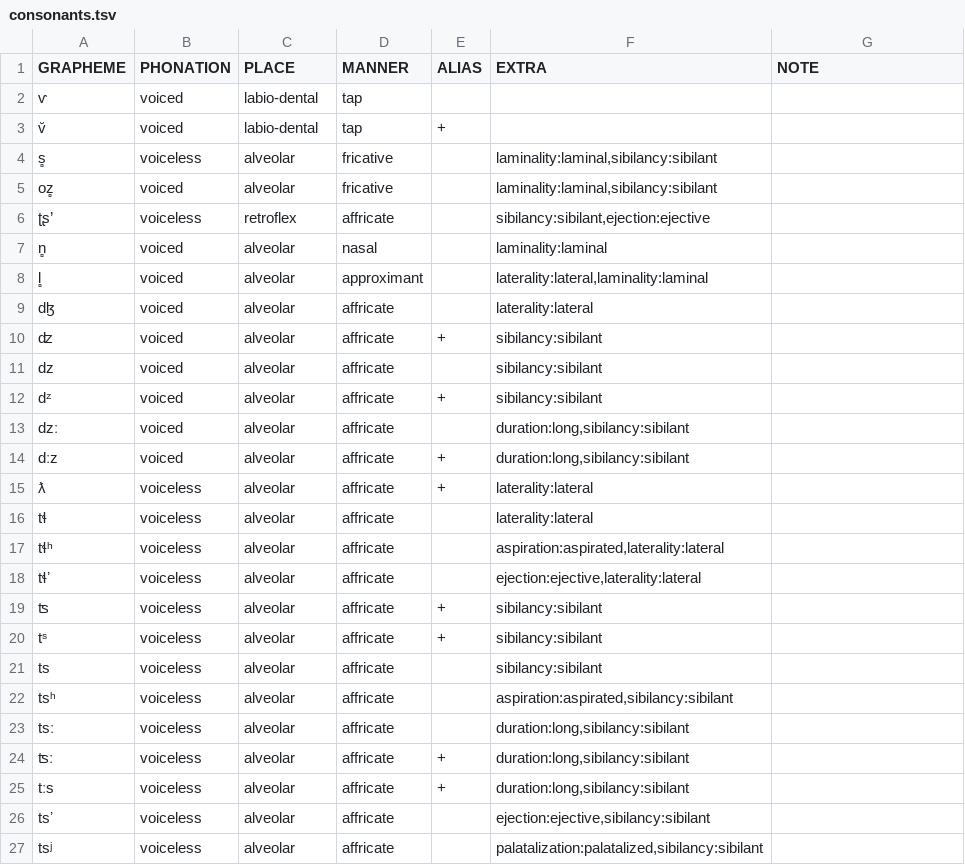
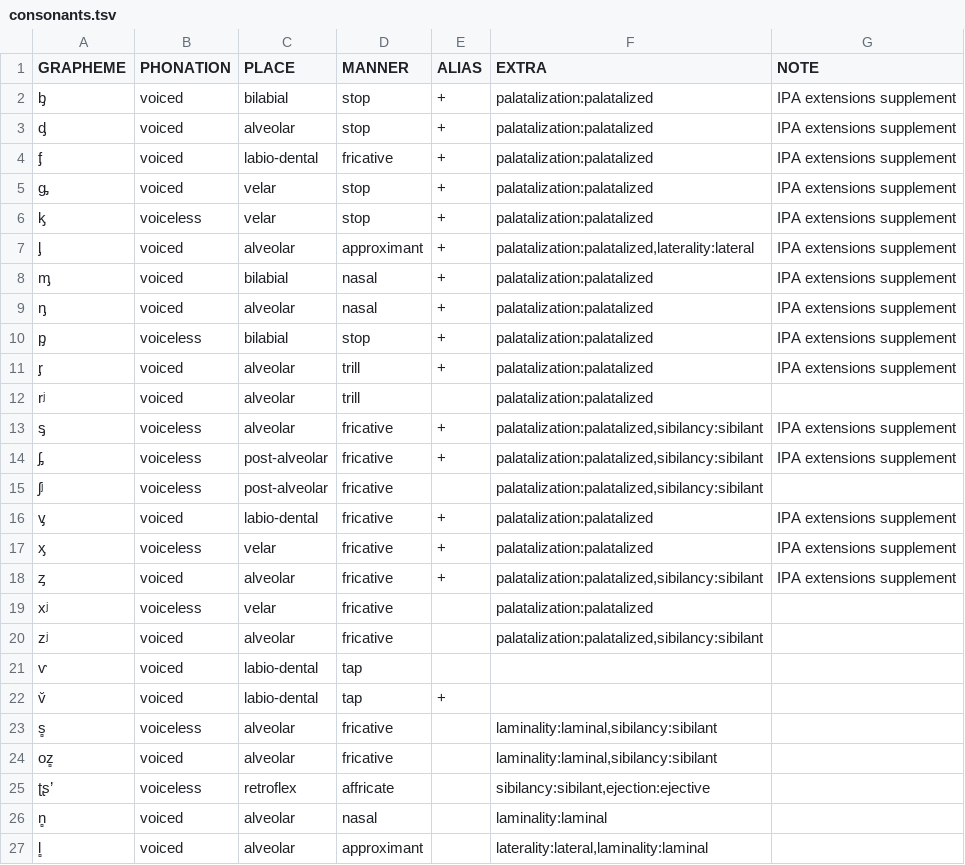
Before and after one commit to cldf-clts/clts-legacy, a TSV file: src/pyclts/transcriptionsystems/bipa/consonants.tsv, drawn as a sheet; only a part is shown; the shorter side is filled out with more unchanged rows; the diff names each change by its address in the sheet, - before the commit and + after, or states it on an @@ line.

Commit message:
fixes #54

```diff
--- a/src/pyclts/transcriptionsystems/bipa/consonants.tsv
+++ b/src/pyclts/transcriptionsystems/bipa/consonants.tsv
+row 2: ᶀ | voiced | bilabial | stop | + | palatalization:palatalized | IPA extensions supplement
+row 3: ᶁ | voiced | alveolar | stop | + | palatalization:palatalized | IPA extensions supplement
+row 4: ᶂ | voiced | labio-dental | fricative | + | palatalization:palatalized | IPA extensions supplement
+row 5: ᶃ | voiced | velar | stop | + | palatalization:palatalized | IPA extensions supplement
+row 6: ᶄ | voiceless | velar | stop | + | palatalization:palatalized | IPA extensions supplement
+row 7: ᶅ | voiced | alveolar | approximant | + | palatalization:palatalized,laterality:lateral | IPA extensions supplement
+row 8: ᶆ | voiced | bilabial | nasal | + | palatalization:palatalized | IPA extensions supplement
+row 9: ᶇ | voiced | alveolar | nasal | + | palatalization:palatalized | IPA extensions supplement
+row 10: ᶈ | voiceless | bilabial | stop | + | palatalization:palatalized | IPA extensions supplement
+row 11: ᶉ | voiced | alveolar | trill | + | palatalization:palatalized | IPA extensions supplement
+row 12: rʲ | voiced | alveolar | trill |  | palatalization:palatalized
+row 13: ᶊ | voiceless | alveolar | fricative | + | palatalization:palatalized,sibilancy:sibilant | IPA extensions supplement
+row 14: ᶋ | voiceless | post-alveolar | fricative | + | palatalization:palatalized,sibilancy:sibilant | IPA extensions supplement
+row 15: ʃʲ | voiceless | post-alveolar | fricative |  | palatalization:palatalized,sibilancy:sibilant
+row 16: ᶌ | voiced | labio-dental | fricative | + | palatalization:palatalized | IPA extensions supplement
+row 17: ᶍ | voiceless | velar | fricative | + | palatalization:palatalized | IPA extensions supplement
+row 18: ᶎ | voiced | alveolar | fricative | + | palatalization:palatalized,sibilancy:sibilant | IPA extensions supplement
+row 19: xʲ | voiceless | velar | fricative |  | palatalization:palatalized
+row 20: zʲ | voiced | alveolar | fricative |  | palatalization:palatalized,sibilancy:sibilant
```
